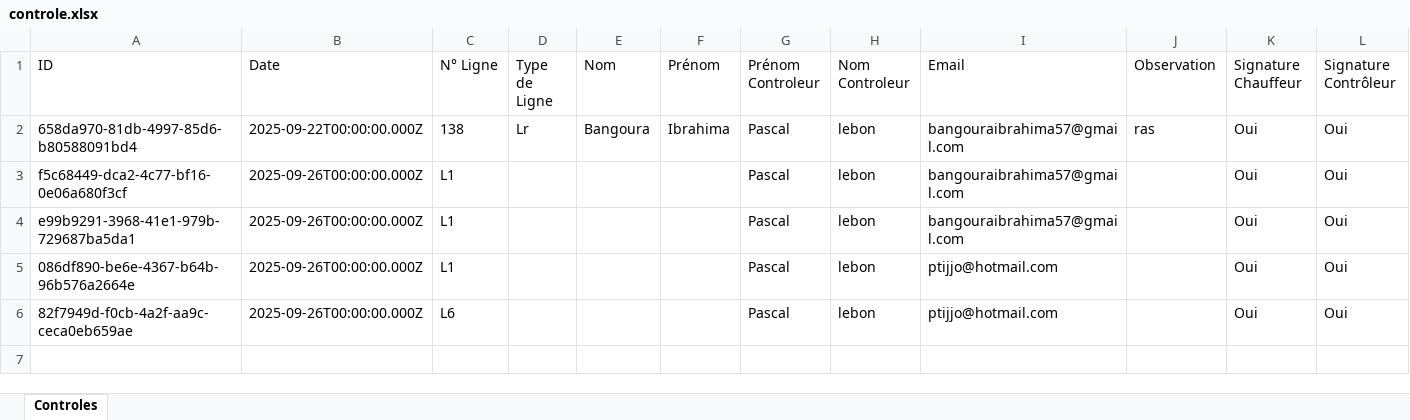
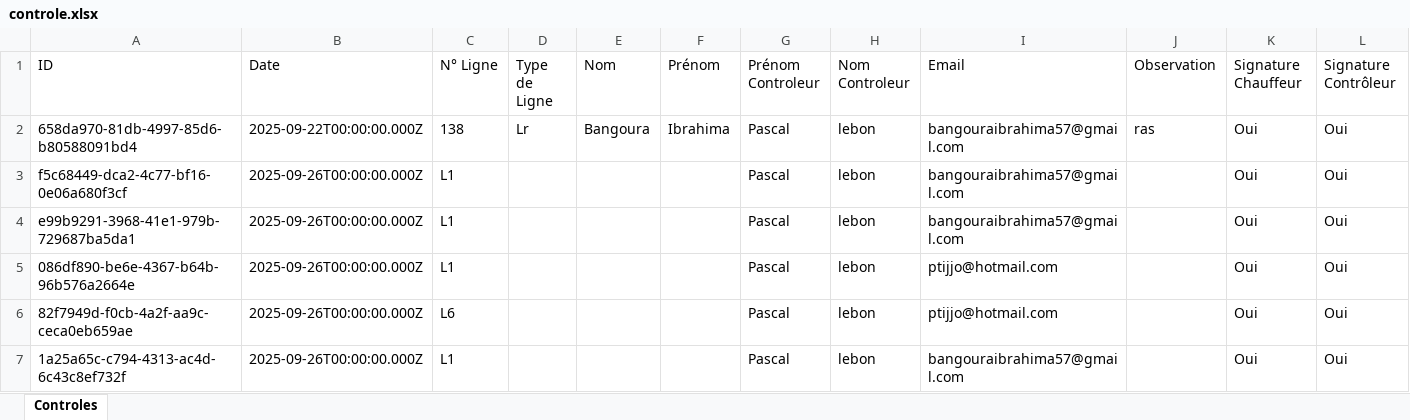
Before and after one commit to ptijjo/controle_bdd, an Excel workbook: controle/controle.xlsx, sheet Controles, drawn as a sheet; values as stored, in another font and other column widths than the file's, no borders; the diff names each change by its address in the sheet, - before the commit and + after, or states it on an @@ line.

Commit message:
email en cci 2

```diff
--- a/controle/controle.xlsx (sheet Controles)
+++ b/controle/controle.xlsx (sheet Controles)
+row 7: 1a25a65c-c794-4313-ac4d-6c43c8ef732f | 2025-09-26T00:00:00.000Z | L1 |  |  |  | Pascal | lebon | bangouraibrahima57@gmail.com |  | Oui | Oui
```
